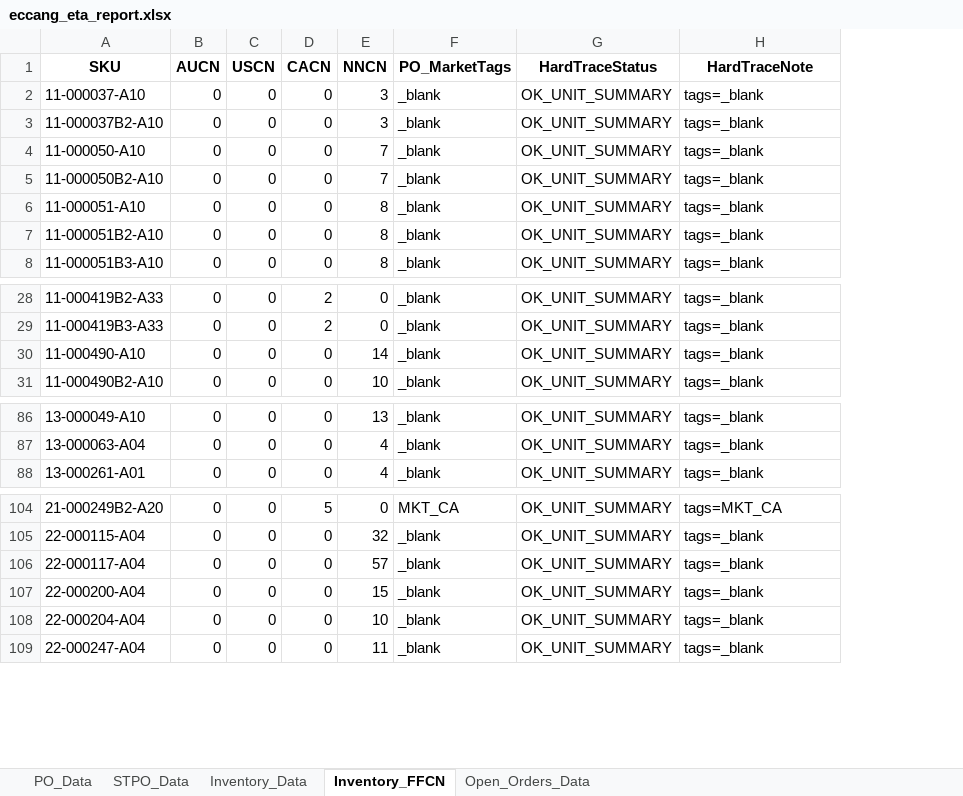
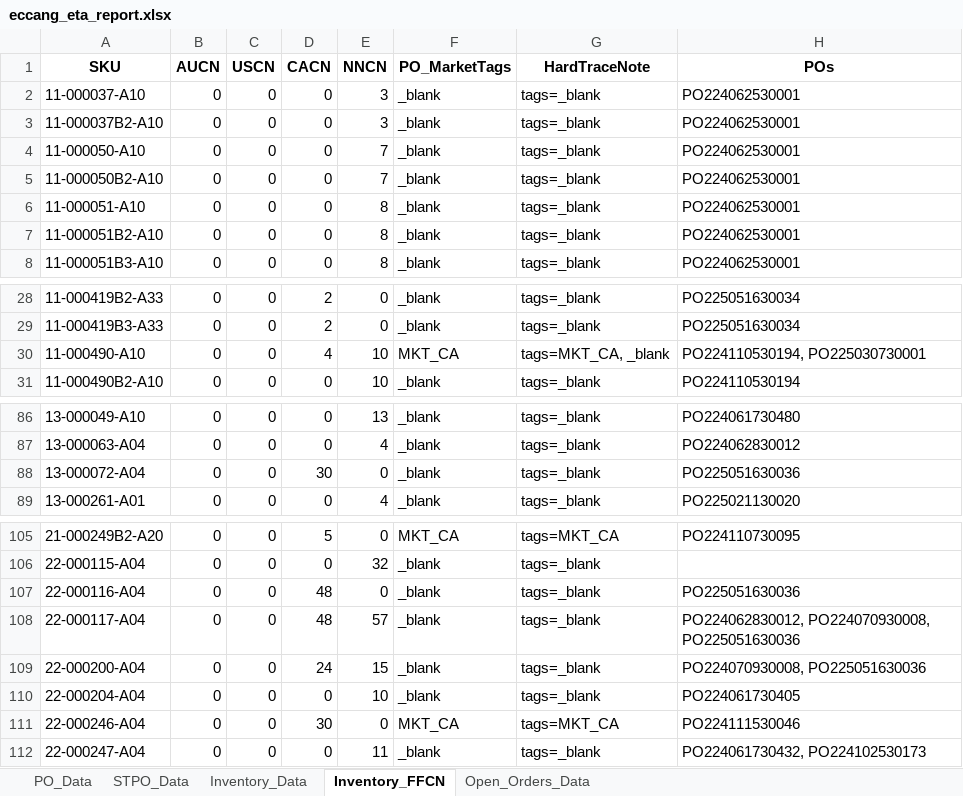
Before and after one commit to tom-valencia/eta-eccang-report, an Excel workbook: eccang_eta_report.xlsx, sheet Inventory_FFCN, drawn as a sheet; only a part is shown, gaps mark what is left out; values as stored, in another font and other column widths than the file's, no borders; removed rows and columns are numbered as before the commit, all else as after; the diff names each change by its address in the sheet, - before the commit and + after, or states it on an @@ line.

```diff
--- a/eccang_eta_report.xlsx (sheet Inventory_FFCN)
+++ b/eccang_eta_report.xlsx (sheet Inventory_FFCN)
-column G (HardTraceStatus), rows 2-8: all OK_UNIT_SUMMARY; rows 28-31: all OK_UNIT_SUMMARY; rows 86-88: all OK_UNIT_SUMMARY; rows 104-109: all OK_UNIT_SUMMARY
+column H (POs), rows 2-8: all PO224062530001; rows 28-31: PO225051630034 | PO225051630034 | PO224110530194, PO225030730001 | PO224110530194; rows 86-87: PO224061730480 | PO224062830012; row 89: PO225021130020; row 105: PO224110730095; rows 108-110: PO224062830012, PO224070930008, PO225051630036 | PO224070930008, PO225051630036 | PO224061730405; row 112: PO224061730432, PO224102530173
-D30 (CACN): 0
+D30 (CACN): 4
-E30 (NNCN): 14
+E30 (NNCN): 10
-F30 (PO_MarketTags): _blank
+F30 (PO_MarketTags): MKT_CA
-G30 (HardTraceNote): tags=_blank
+G30 (HardTraceNote): tags=MKT_CA, _blank
+row 88: 13-000072-A04 | 0 | 0 | 30 | 0 | _blank | tags=_blank | PO225051630036
+row 107: 22-000116-A04 | 0 | 0 | 48 | 0 | _blank | tags=_blank | PO225051630036
-D108 (CACN): 0
+D108 (CACN): 48
-D109 (CACN): 0
+D109 (CACN): 24
+row 111: 22-000246-A04 | 0 | 0 | 30 | 0 | MKT_CA | tags=MKT_CA | PO224111530046
```
Also changed, not shown: sheet Open_Orders_Data, sheet Inventory_Data, sheet PO_Data, sheet STPO_Data.
